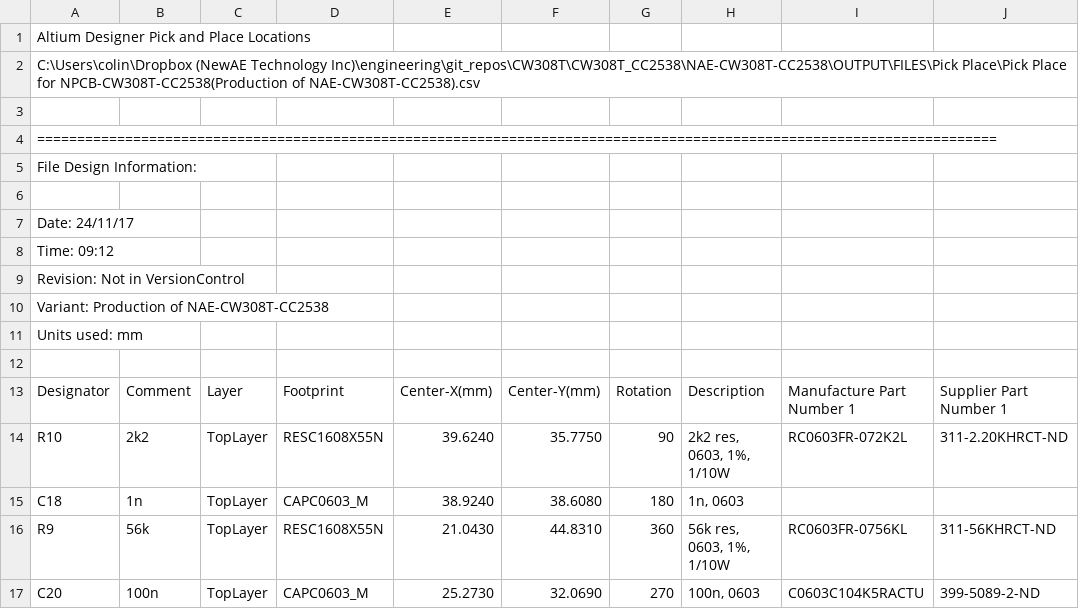
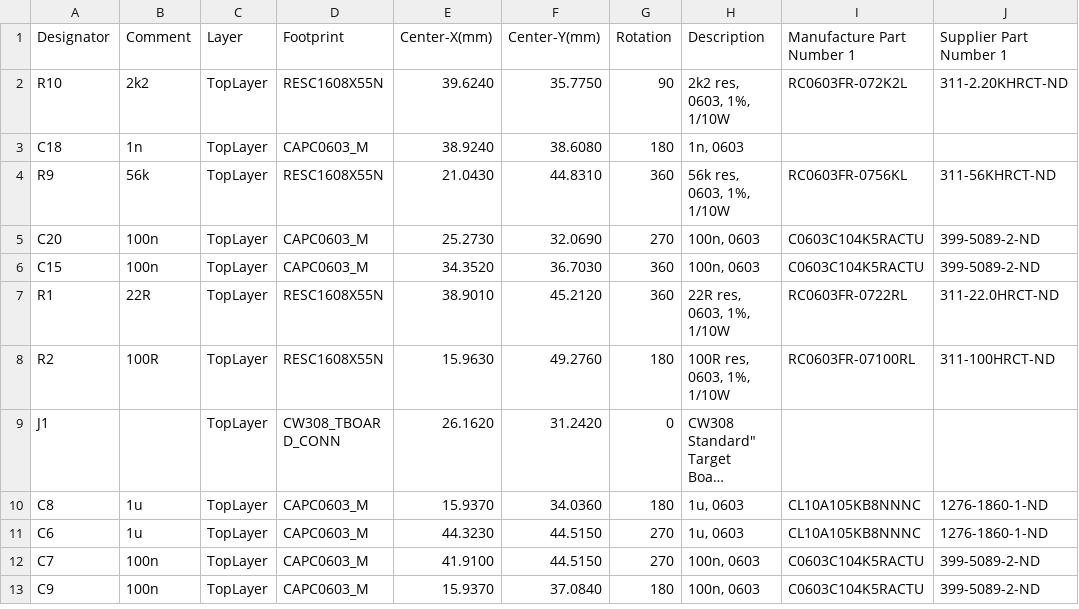
Before and after one commit to DavisMartuzans/elProtIntershipProject, a CSV file: demo_cc2538_pnp.csv, drawn as a sheet; only a part is shown; the shorter side is filled out with more unchanged rows; long unchanged cells end in ….

```diff
--- a/demo_cc2538_pnp.csv
+++ b/demo_cc2538_pnp.csv
@@ -1,13 +1 @@
-Altium Designer Pick and Place Locations
-C:\Users\colin\Dropbox (NewAE Technology Inc)\engineering\git_repos\CW308T\CW308T_CC2538\NAE-CW308T-CC2538\OUTPUT\FILES\Pick Place\Pick Place for NPCB-CW308T-CC2538(Production of NAE-CW308T-CC2538).csv
-
-========================================================================================================================
-File Design Information:
-
-Date:       24/11/17
-Time:       09:12
-Revision:   Not in VersionControl
-Variant:    Production of NAE-CW308T-CC2538
-Units used: mm
-
 "Designator","Comment","Layer","Footprint","Center-X(mm)","Center-Y(mm)","Rotation","Description","Manufacture Part Number 1","Supplier Part Number 1"
```
Also changed, not shown: 1 other file.
